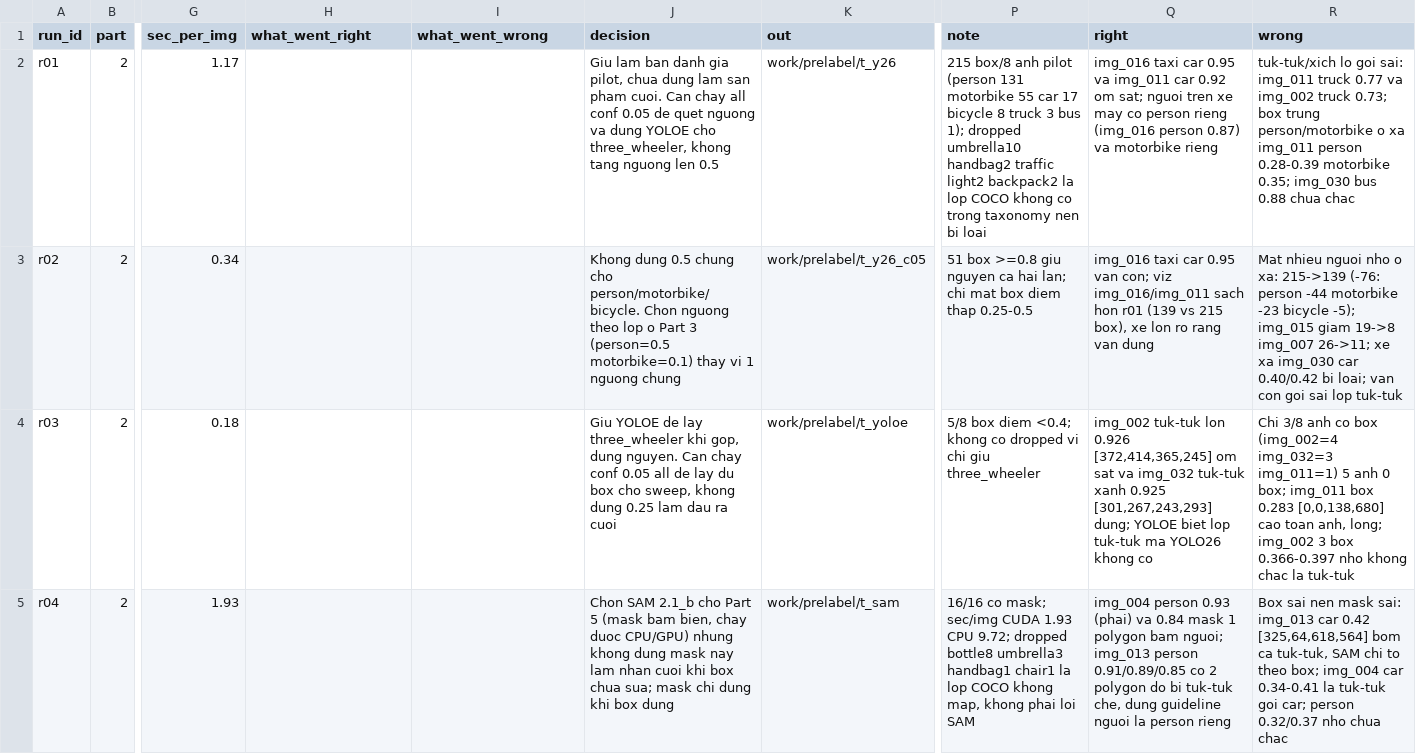
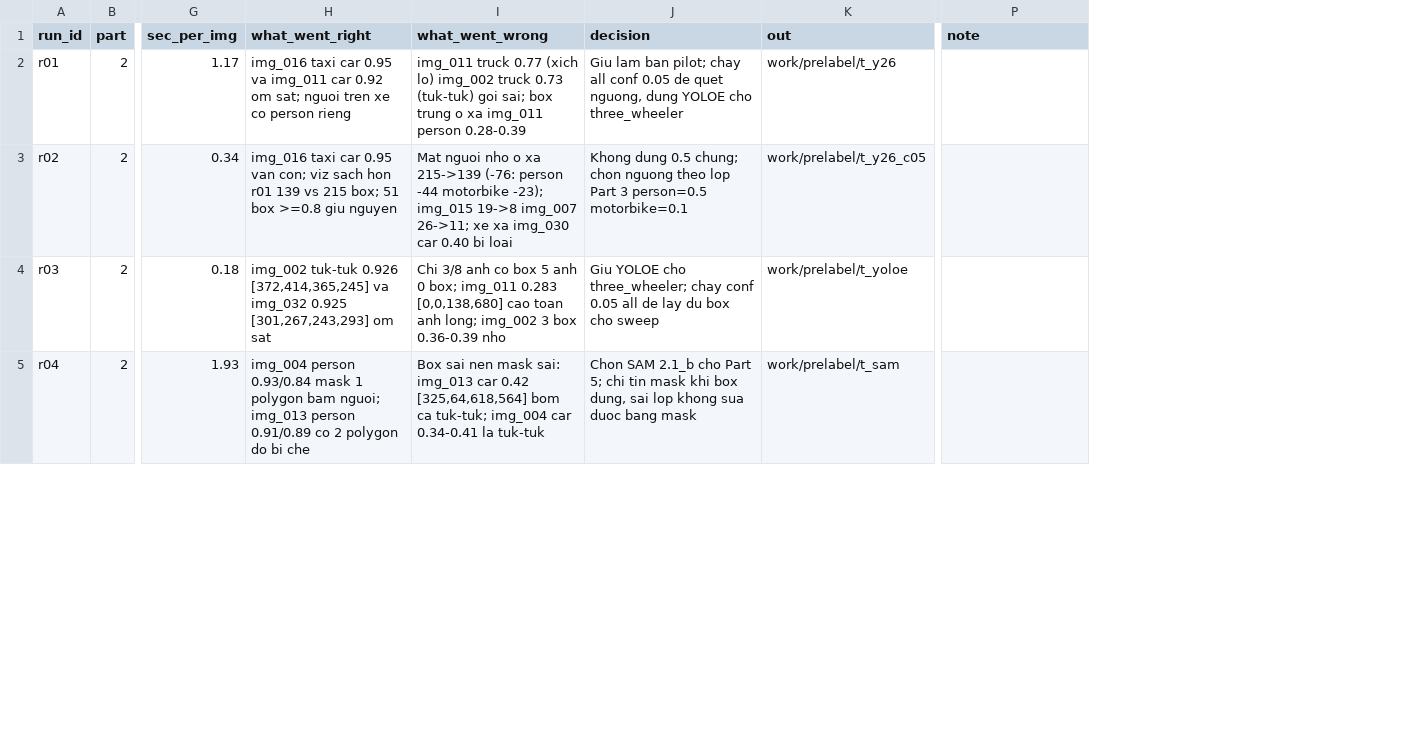
Before and after one commit to vuductoan01012005-code/K5-L2b-DAY08-2A202604068-VuDucToan-AIPrelabel, a CSV file: submission/model_log.csv, drawn as a sheet; only a part is shown, gaps mark what is left out; the diff covers the shown part only; the diff names each change by its address in the sheet, - before the commit and + after, or states it on an @@ line.

Commit message:
update model_log

```diff
--- a/submission/model_log.csv
+++ b/submission/model_log.csv
-column Q (right), rows 2-5: img_016 taxi car 0.95 va img_011 car 0.92 om sat; nguoi tren xe may co person rieng (img_016 person 0.87) va motorbike rieng | img_016 taxi car 0.95 van con; viz img_016/img_011 sach hon r01 (139 vs 215 box), xe lon ro rang van dung | img_002 tuk-tuk lon 0.926 [372,414,365,245] om sat va img_032 tuk-tuk xanh 0.925 [301,267,243,293] dung; YOLOE biet lop tuk-tuk ma YOLO26 khong co | img_004 person 0.93 (phai) va 0.84 mask 1 polygon bam nguoi; img_013 person 0.91/0.89/0.85 co 2 polygon do bi tuk-tuk che, dung guideline nguoi la person rieng
-column R (wrong), rows 2-5: tuk-tuk/xich lo goi sai: img_011 truck 0.77 va img_002 truck 0.73; box trung person/motorbike o xa img_011 person 0.28-0.39 motorbike 0.35; img_030 bus 0.88 chua chac | Mat nhieu nguoi nho o xa: 215->139 (-76: person -44 motorbike -23 bicycle -5); img_015 giam 19->8 img_007 26->11; xe xa img_030 car 0.40/0.42 bi loai; van con goi sai lop tuk-tuk | Chi 3/8 anh co box (img_002=4 img_032=3 img_011=1) 5 anh 0 box; img_011 box 0.283 [0,0,138,680] cao toan anh, long; img_002 3 box 0.366-0.397 nho khong chac la tuk-tuk | Box sai nen mask sai: img_013 car 0.42 [325,64,618,564] bom ca tuk-tuk, SAM chi to theo box; img_004 car 0.34-0.41 la tuk-tuk goi car; person 0.32/0.37 nho chua chac
-H2 (what_went_right): (empty)
+H2 (what_went_right): img_016 taxi car 0.95 va img_011 car 0.92 om sat; nguoi tren xe co person rieng
-I2 (what_went_wrong): (empty)
+I2 (what_went_wrong): img_011 truck 0.77 (xich lo) img_002 truck 0.73 (tuk-tuk) goi sai; box trung o xa img_011 person 0.28-0.39
-J2 (decision): …lam ban danh gia pilot, chua dung lam san pham cuoi. Can chay all conf 0.05 de quet nguong va dung YOLOE cho three_wheeler, khong tang nguong len 0.5
+J2 (decision): …lam ban pilot; chay all conf 0.05 de quet nguong, dung YOLOE cho three_wheeler
-P2 (note): 215 box/8 anh pilot (person 131 motorbike 55 car 17 bicycle 8 truck 3 bus 1); dropped umbrella10 handbag2 traffic light2 backpack2 la lop COCO khong co trong taxonomy nen bi loai
+P2 (note): (empty)
-H3 (what_went_right): (empty)
+H3 (what_went_right): img_016 taxi car 0.95 van con; viz sach hon r01 139 vs 215 box; 51 box >=0.8 giu nguyen
-I3 (what_went_wrong): (empty)
+I3 (what_went_wrong): Mat nguoi nho o xa 215->139 (-76: person -44 motorbike -23); img_015 19->8 img_007 26->11; xe xa img_030 car 0.40 bi loai
-J3 (decision): …dung 0.5 chung cho person/motorbike/bicycle. Chon nguong theo lop o Part 3 (person=0.5 motorbike=0.1) thay vi 1 nguong chung
+J3 (decision): …dung 0.5 chung; chon nguong theo lop Part 3 person=0.5 motorbike=0.1
-P3 (note): 51 box >=0.8 giu nguyen ca hai lan; chi mat box diem thap 0.25-0.5
+P3 (note): (empty)
-H4 (what_went_right): (empty)
+H4 (what_went_right): img_002 tuk-tuk 0.926 [372,414,365,245] va img_032 0.925 [301,267,243,293] om sat
-I4 (what_went_wrong): (empty)
+I4 (what_went_wrong): Chi 3/8 anh co box 5 anh 0 box; img_011 0.283 [0,0,138,680] cao toan anh long; img_002 3 box 0.36-0.39 nho
-J4 (decision): Giu YOLOE de lay three_wheeler khi gop, dung nguyen. Can chay conf 0.05 all de lay du box cho sweep, khong dung 0.25 lam dau ra cuoi
+J4 (decision): Giu YOLOE cho three_wheeler; chay conf 0.05 all de lay du box cho sweep
-P4 (note): 5/8 box diem <0.4; khong co dropped vi chi giu three_wheeler
+P4 (note): (empty)
-H5 (what_went_right): (empty)
+H5 (what_went_right): img_004 person 0.93/0.84 mask 1 polygon bam nguoi; img_013 person 0.91/0.89 co 2 polygon do bi che
-I5 (what_went_wrong): (empty)
+I5 (what_went_wrong): Box sai nen mask sai: img_013 car 0.42 [325,64,618,564] bom ca tuk-tuk; img_004 car 0.34-0.41 la tuk-tuk
-J5 (decision): …cho Part 5 (mask bam bien, chay duoc CPU/GPU) nhung khong dung mask nay lam nhan cuoi khi box chua sua; mask chi dung khi box dung
+J5 (decision): …cho Part 5; chi tin mask khi box dung, sai lop khong sua duoc bang mask
-P5 (note): 16/16 co mask; sec/img CUDA 1.93 CPU 9.72; dropped bottle8 umbrella3 handbag1 chair1 la lop COCO khong map, khong phai loi SAM
+P5 (note): (empty)
```
Also changed, not shown: 26 edited cells elsewhere in this file.
